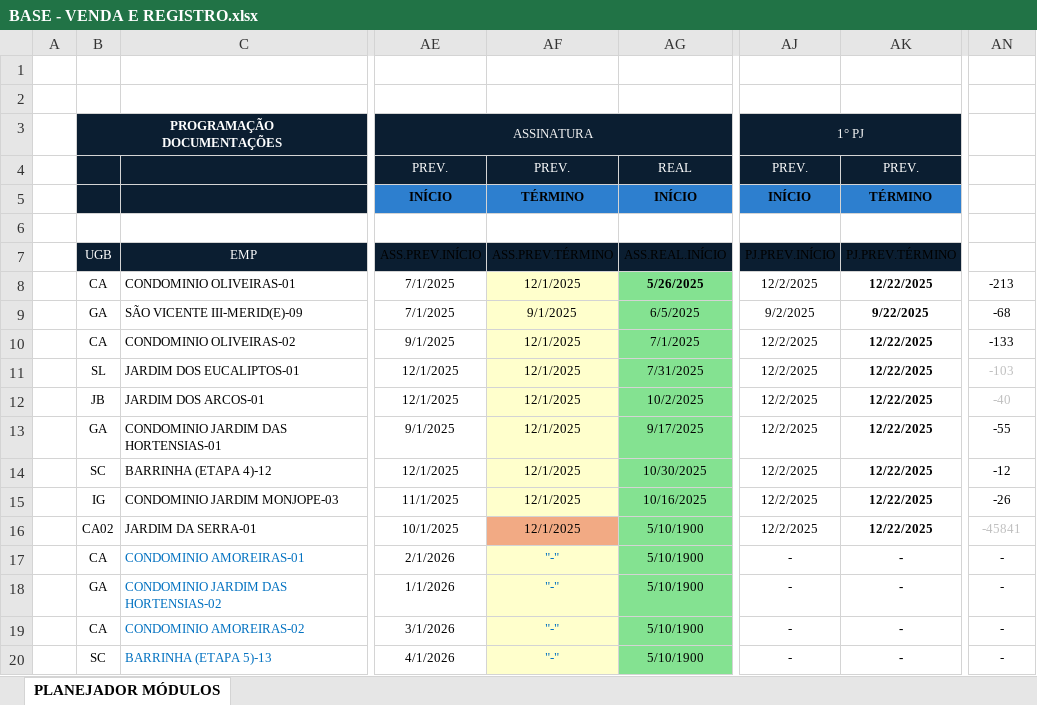
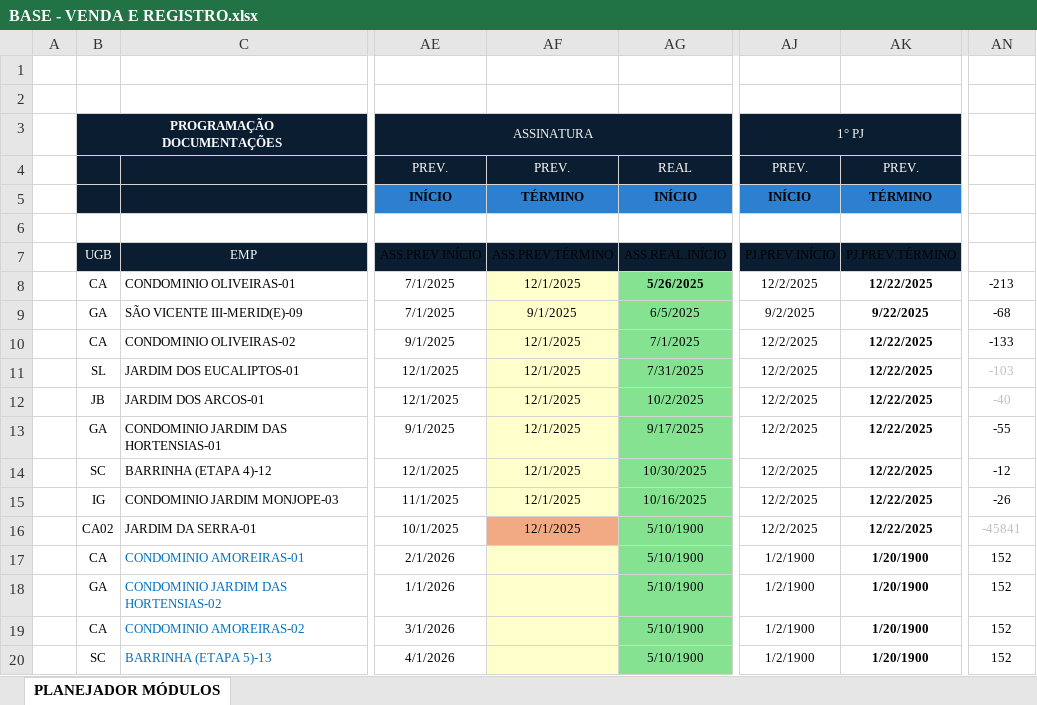
Before and after one commit to V-M-planejamento/MODULO_VENDAS, an Excel workbook: BASE - VENDA E REGISTRO.xlsx, sheet PLANEJADOR MÓDULOS, drawn as a sheet; only a part is shown, gaps mark what is left out; values as stored, in another font and other column widths than the file's, no borders; conditional formats not drawn; the diff names each change by its address in the sheet, - before the commit and + after, or states it on an @@ line.

Commit message:
Update BASE - VENDA E REGISTRO.xlsx

```diff
--- a/BASE - VENDA E REGISTRO.xlsx (sheet PLANEJADOR MÓDULOS)
+++ b/BASE - VENDA E REGISTRO.xlsx (sheet PLANEJADOR MÓDULOS)
-AF17:AF20: "-"
+AF17:AF20: (empty)
-AJ17:AJ20: -
+AJ17:AJ20: 1/2/1900
-AK17:AK20: -
+AK17:AK20: 1/20/1900
-AN17:AN20: -
+AN17:AN20: 152
```
